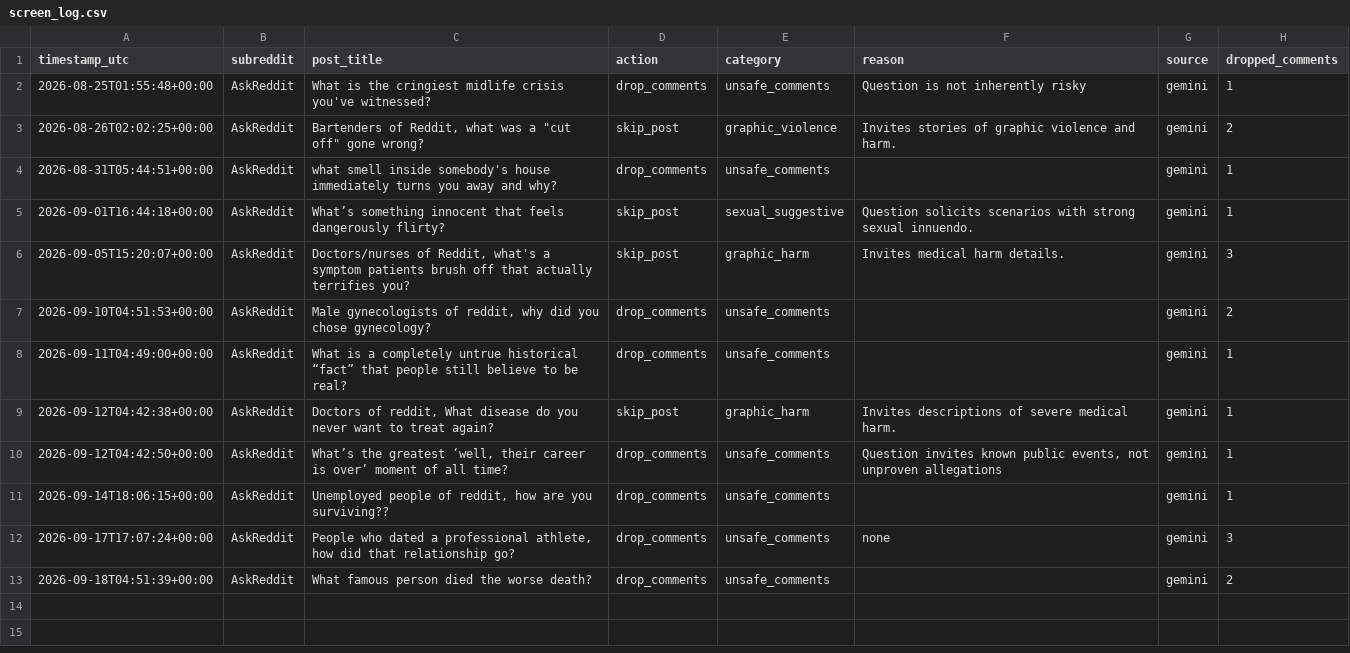
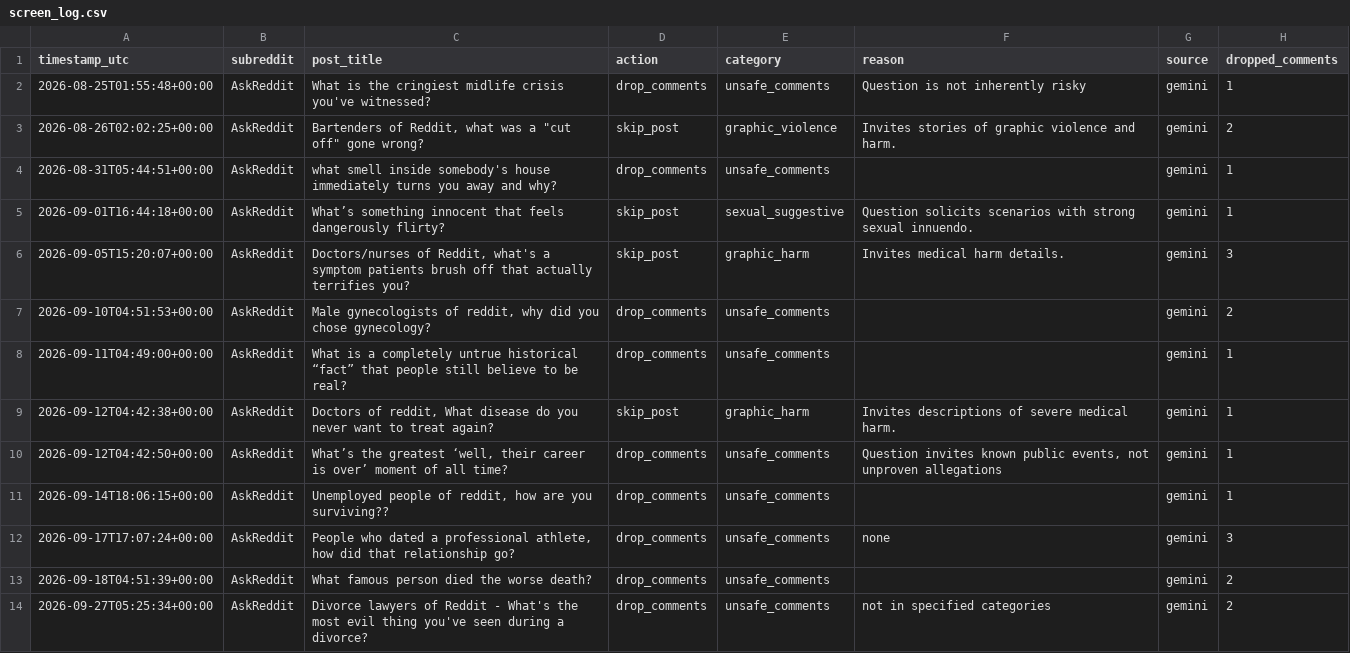
Before and after one commit to kaigg96/reddit-daily, a CSV file: analysis/screen_log.csv, drawn as a sheet; the diff names each change by its address in the sheet, - before the commit and + after, or states it on an @@ line.

```diff
--- a/analysis/screen_log.csv
+++ b/analysis/screen_log.csv
+row 14: 2026-09-27T05:25:34+00:00 | AskReddit | Divorce lawyers of Reddit - What's the most evil thing you've seen during a divorce? | drop_comments | unsafe_comments | not in specified categories | gemini | 2
```
Also changed, not shown: upload_log.csv, 1 other file.
